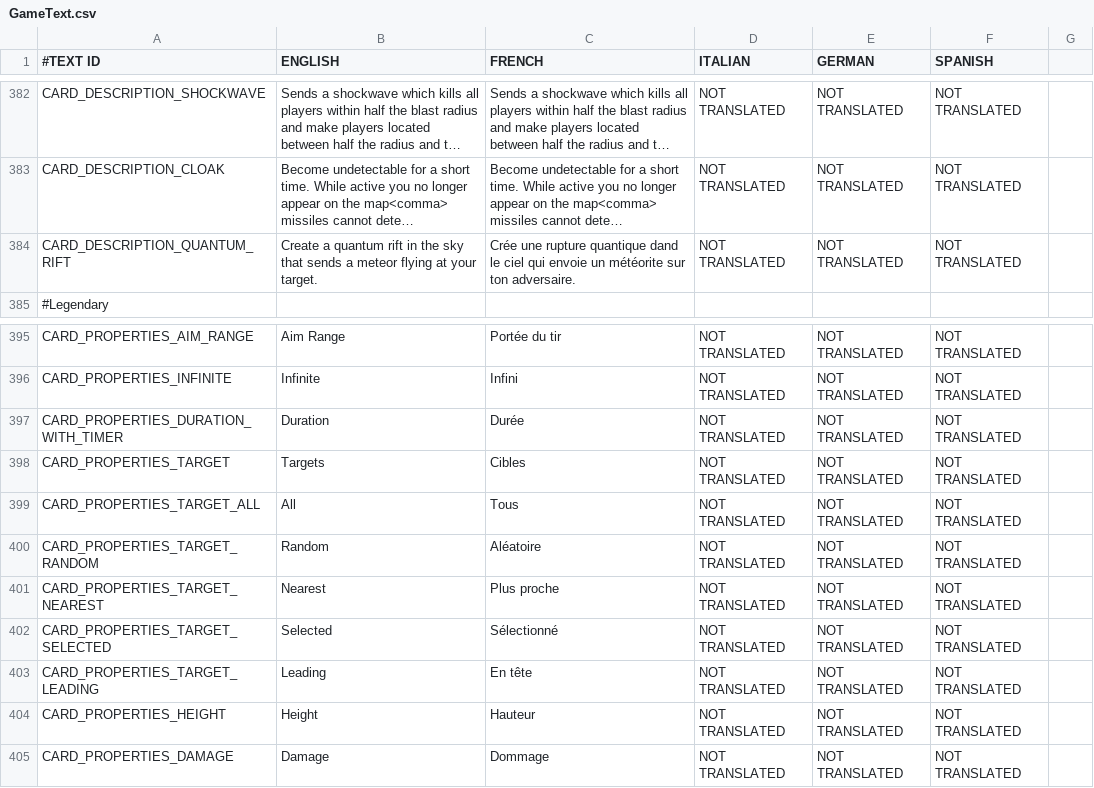
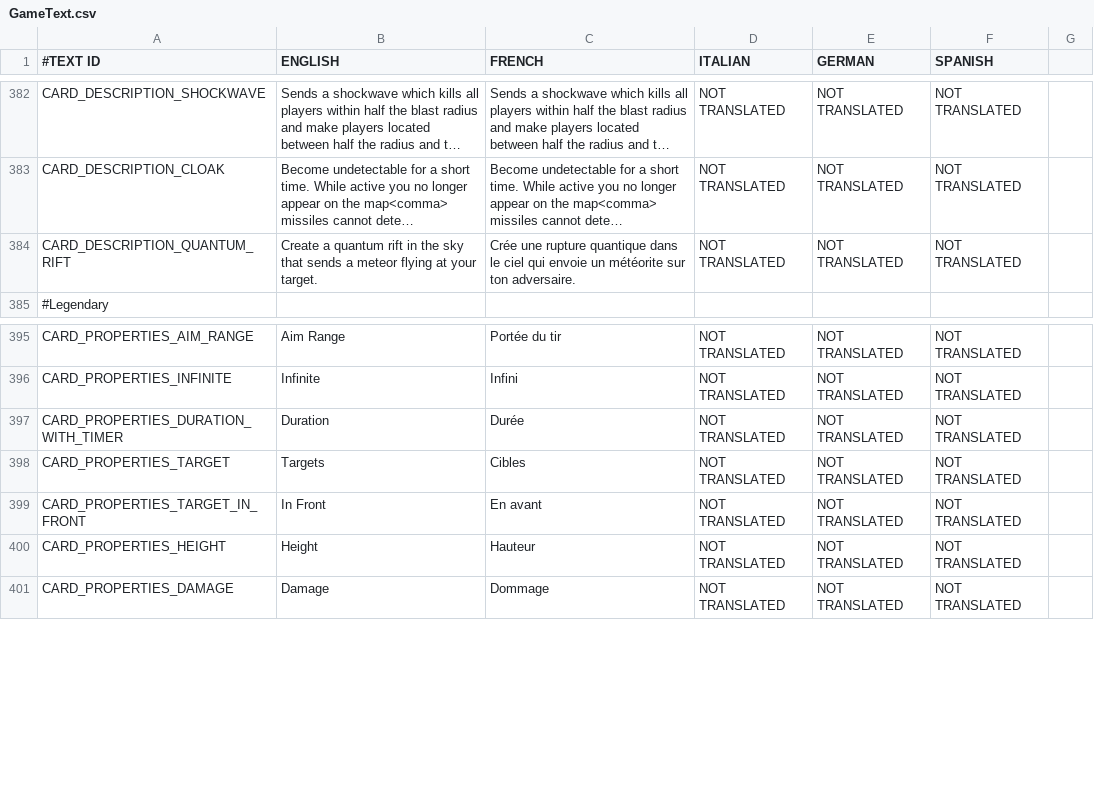
Before and after one commit to shahbazGamedev/Hero-s-Run, a CSV file: Assets/Resources/Localization/GameText.csv, drawn as a sheet; only a part is shown, gaps mark what is left out; long unchanged cells end in …; removed rows and columns are numbered as before the commit, all else as after; the diff names each change by its address in the sheet, - before the commit and + after, or states it on an @@ line.

Commit message:
Refactored homing missile, simplified target types
1) Since game is only 2-player now, some target types were no longer
useful. Only kept IN_FRONT which is used by the homing missile.
2) Removed the green background when a property could be updated. It
looked garish.
3) isEffective in turn-ribbon no longer used in Coop since misleading.
4) Homing Missile:
a) Uses lockstep now
b) Removed launch delay of .38 sec.
c) Now has a RANGE property
d) No longer has a DURATION property
e) Uses TARGET TYPE IN_FRONT

5) detectBestTarget now has an optional useDotProduct parameter

```diff
--- a/Assets/Resources/Localization/GameText.csv
+++ b/Assets/Resources/Localization/GameText.csv
-C384 (FRENCH): …rupture quantique dand le ciel…
+C384 (FRENCH): …rupture quantique dans le ciel…
-row 399: CARD_PROPERTIES_TARGET_ALL | All | Tous | NOT TRANSLATED | NOT TRANSLATED | NOT TRANSLATED
-row 400: CARD_PROPERTIES_TARGET_RANDOM | Random | Aléatoire | NOT TRANSLATED | NOT TRANSLATED | NOT TRANSLATED
-row 401: CARD_PROPERTIES_TARGET_NEAREST | Nearest | Plus proche | NOT TRANSLATED | NOT TRANSLATED | NOT TRANSLATED
-row 402: CARD_PROPERTIES_TARGET_SELECTED | Selected | Sélectionné | NOT TRANSLATED | NOT TRANSLATED | NOT TRANSLATED
-A399 (#TEXT ID): CARD_PROPERTIES_TARGET_LEADING
+A399 (#TEXT ID): CARD_PROPERTIES_TARGET_IN_FRONT
-B399 (ENGLISH): Leading
+B399 (ENGLISH): In Front
-C399 (FRENCH): En tête
+C399 (FRENCH): En avant
```
Also changed, not shown: 9 other files.
